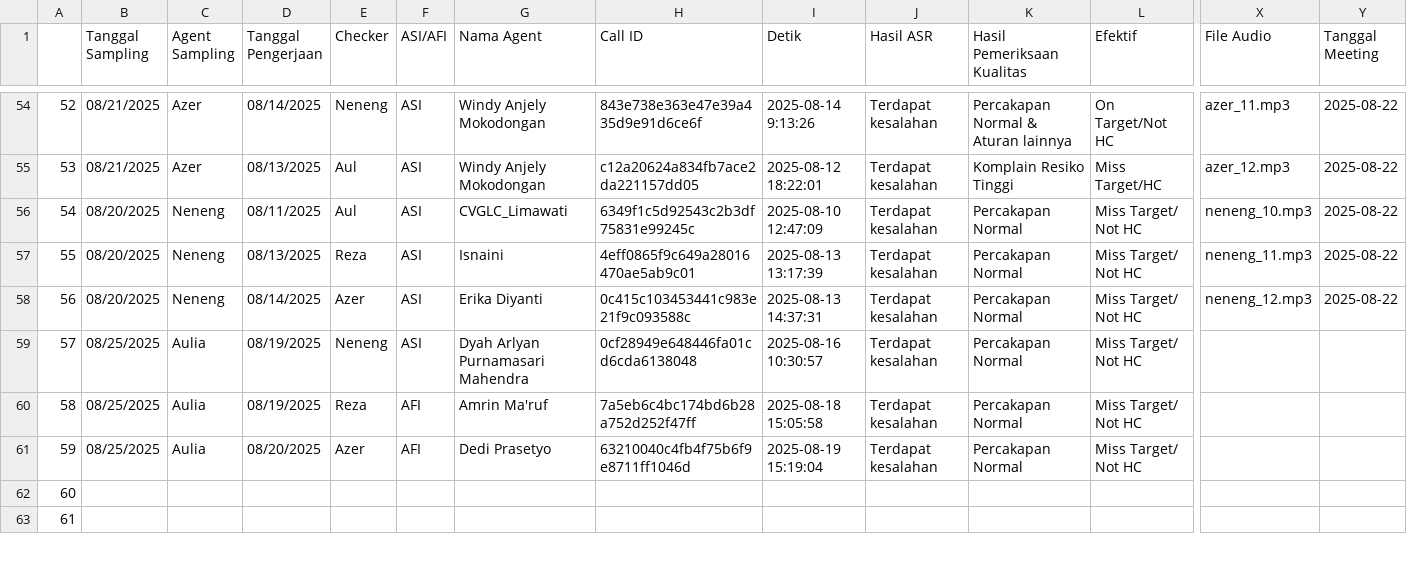
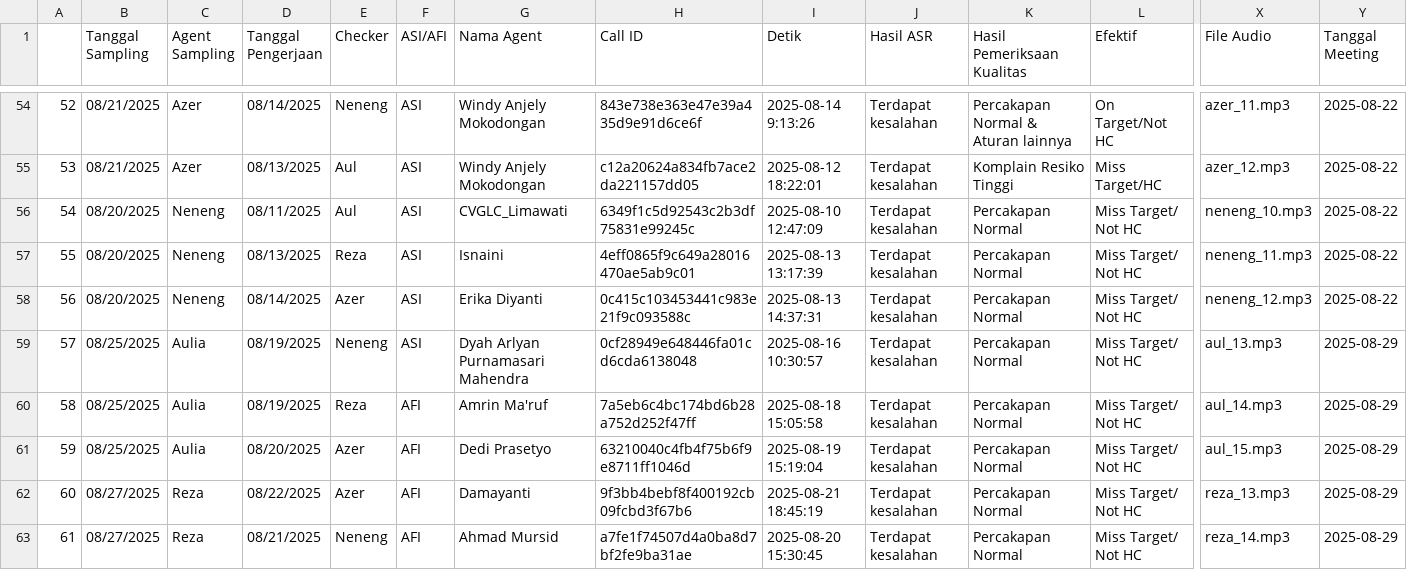
Before and after one commit to OzyPrazuganda/ai_dashboard, a CSV file: dataset_qc/weekly_calibration_data.csv, drawn as a sheet; only a part is shown, gaps mark what is left out; the diff covers the shown part only; the diff names each change by its address in the sheet, - before the commit and + after, or states it on an @@ line.

```diff
--- a/dataset_qc/weekly_calibration_data.csv
+++ b/dataset_qc/weekly_calibration_data.csv
-X59 (File Audio): (empty)
+X59 (File Audio): aul_13.mp3
-Y59:Y63 (Tanggal Meeting): (empty)
+Y59:Y63 (Tanggal Meeting): 2025-08-29
-X60 (File Audio): (empty)
+X60 (File Audio): aul_14.mp3
-X61 (File Audio): (empty)
+X61 (File Audio): aul_15.mp3
-B62:B63 (Tanggal Sampling): (empty)
+B62:B63 (Tanggal Sampling): 08/27/2025
-C62:C63 (Agent Sampling): (empty)
+C62:C63 (Agent Sampling): Reza
-D62 (Tanggal Pengerjaan): (empty)
+D62 (Tanggal Pengerjaan): 08/22/2025
-E62 (Checker): (empty)
+E62 (Checker): Azer
-F62:F63 (ASI/AFI): (empty)
+F62:F63 (ASI/AFI): AFI
-G62 (Nama Agent): (empty)
+G62 (Nama Agent): Damayanti
-H62 (Call ID): (empty)
+H62 (Call ID): 9f3bb4bebf8f400192cb09fcbd3f67b6
-I62 (Detik): (empty)
+I62 (Detik): 2025-08-21 18:45:19
-J62:J63 (Hasil ASR): (empty)
+J62:J63 (Hasil ASR): Terdapat kesalahan
-K62:K63 (Hasil Pemeriksaan Kualitas): (empty)
+K62:K63 (Hasil Pemeriksaan Kualitas): Percakapan Normal
-L62:L63 (Efektif): (empty)
+L62:L63 (Efektif): Miss Target/ Not HC
-X62 (File Audio): (empty)
+X62 (File Audio): reza_13.mp3
-D63 (Tanggal Pengerjaan): (empty)
+D63 (Tanggal Pengerjaan): 08/21/2025
-E63 (Checker): (empty)
+E63 (Checker): Neneng
-G63 (Nama Agent): (empty)
+G63 (Nama Agent): Ahmad Mursid
-H63 (Call ID): (empty)
+H63 (Call ID): a7fe1f74507d4a0ba8d7bf2fe9ba31ae
-I63 (Detik): (empty)
+I63 (Detik): 2025-08-20 15:30:45
-X63 (File Audio): (empty)
+X63 (File Audio): reza_14.mp3
```
Also changed, not shown: 3 added rows, 3 removed rows and 61 edited cells elsewhere in this file, dataset_kula/csat.csv, dataset_kula/success_ratio.csv, 22 other files.
